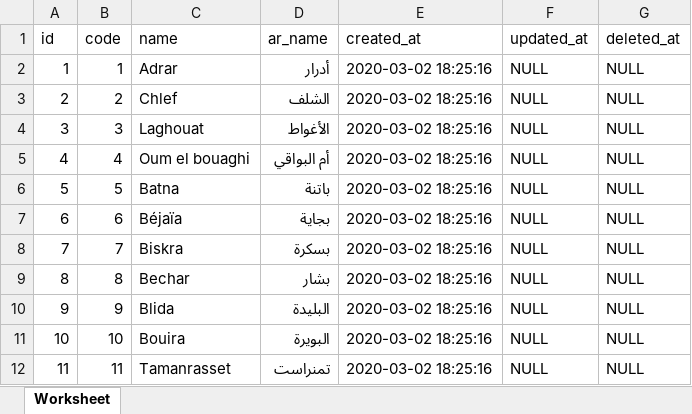
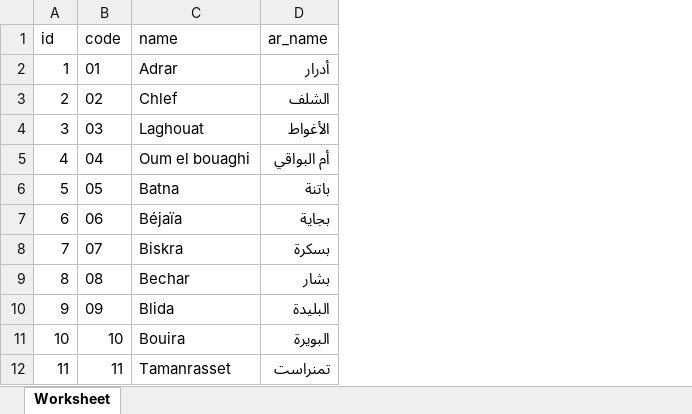
Before and after one commit to lotfio/algeria-administrative-divisions, an Excel workbook: data/excel/states.xlsx, sheet Worksheet, drawn as a sheet; only a part is shown; values as stored, in another font and other column widths than the file's, no borders; the diff names each change by its address in the sheet, - before the commit and + after, or states it on an @@ line.

```diff
--- a/data/excel/states.xlsx (sheet Worksheet)
+++ b/data/excel/states.xlsx (sheet Worksheet)
-column E (created_at), rows 2-12: all 2020-03-02 18:25:16
-column F (updated_at), rows 2-12: all NULL
-column G (deleted_at), rows 2-12: all NULL
-B2 (code): 1
+B2 (code): 01
-B3 (code): 2
+B3 (code): 02
-B4 (code): 3
+B4 (code): 03
-B5 (code): 4
+B5 (code): 04
-B6 (code): 5
+B6 (code): 05
-B7 (code): 6
+B7 (code): 06
-B8 (code): 7
+B8 (code): 07
-B9 (code): 8
+B9 (code): 08
-B10 (code): 9
+B10 (code): 09
```
Also changed, not shown: data/excel/counties.xlsx, 1 other file.
